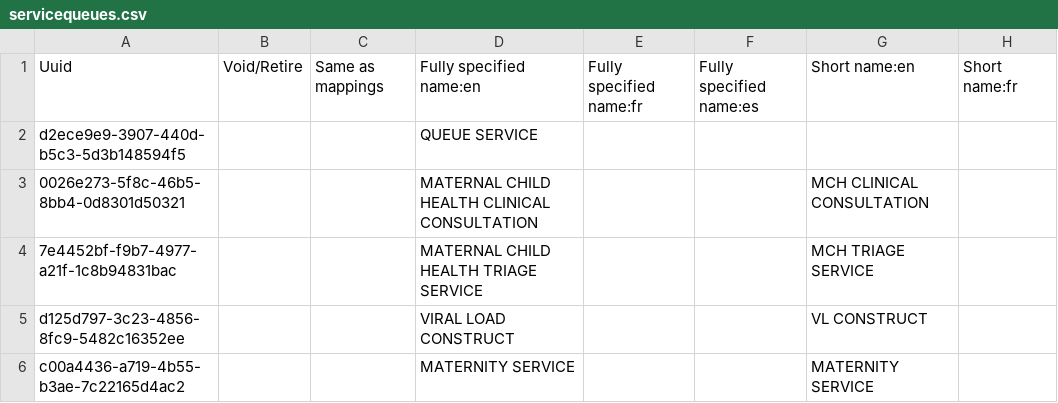
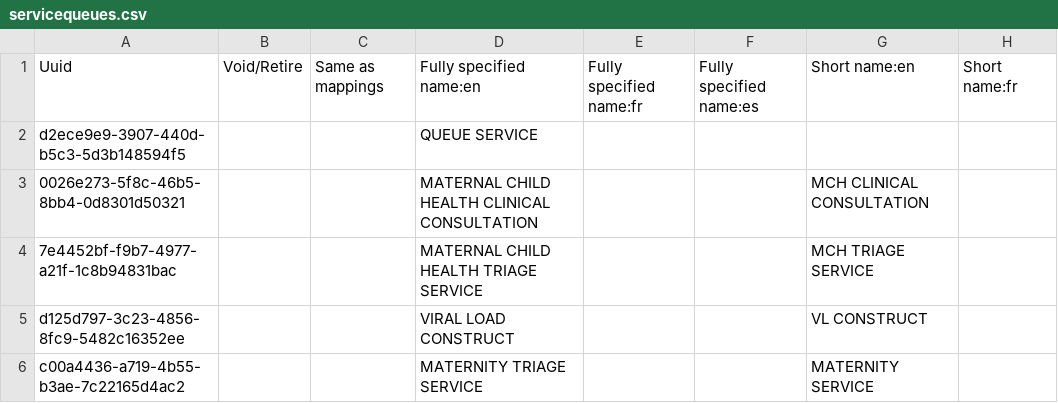
Before and after one commit to AMPATH/openmrs-content-amrs, a CSV file: configuration/backend_configuration/concepts/servicequeues.csv, drawn as a sheet; only a part is shown; the diff names each change by its address in the sheet, - before the commit and + after, or states it on an @@ line.

```diff
--- a/configuration/backend_configuration/concepts/servicequeues.csv
+++ b/configuration/backend_configuration/concepts/servicequeues.csv
-D6: MATERNITY SERVICE
+D6: MATERNITY TRIAGE SERVICE
```
Also changed, not shown: configuration/backend_configuration/roles/workflow_roles.csv, 1 other file.
